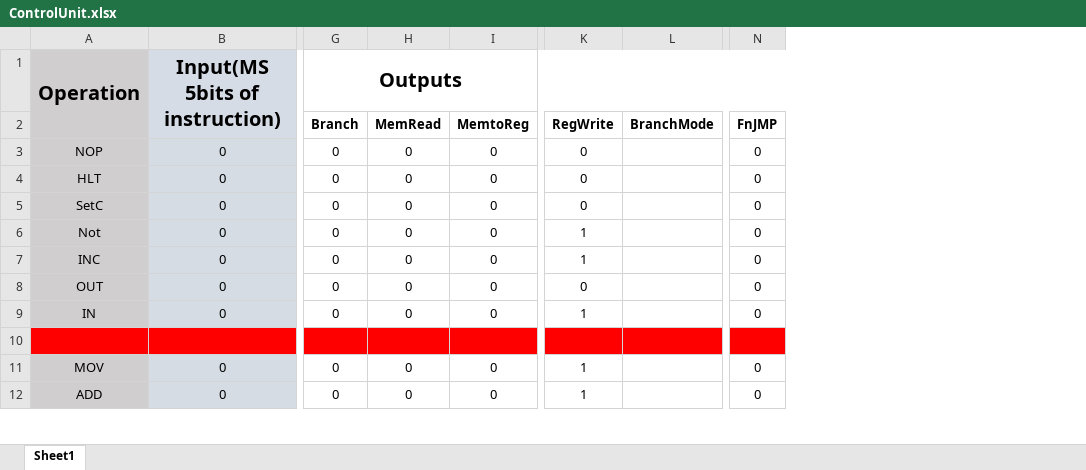
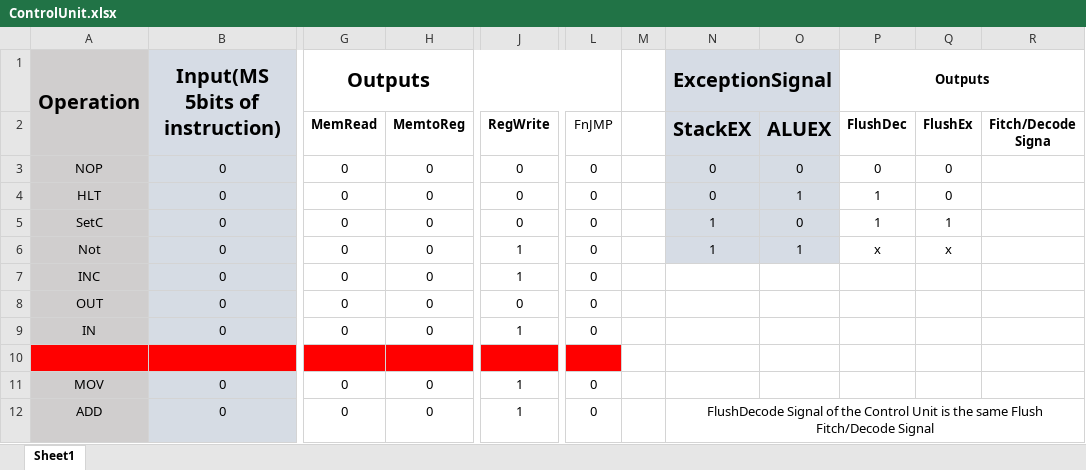
Before and after one commit to We2Am-BaSsem/ar-kak-tecture, an Excel workbook: docs/ControlUnit.xlsx, sheet Sheet1, drawn as a sheet; only a part is shown, gaps mark what is left out; values as stored, in another font and other column widths than the file's, no borders; removed rows and columns are numbered as before the commit, all else as after; the diff names each change by its address in the sheet, - before the commit and + after, or states it on an @@ line.

```diff
--- a/docs/ControlUnit.xlsx (sheet Sheet1)
+++ b/docs/ControlUnit.xlsx (sheet Sheet1)
-column G (Branch), row 1: Outputs; rows 3-12: 0 | 0 | 0 | 0 | 0 | 0 | 0 |  | 0 | 0
-column L (BranchMode), empty
+column M, empty
+column N (StackEX), row 1: ExceptionSignal; rows 3-12: 0 | 0 | 1 | 1 |  |  |  |  |  | FlushDecode Signal of the Control Unit is the same Flush Fitch/Decode Signal
+column O (ALUEX), rows 3-6: 0 | 1 | 0 | 1
+column P (FlushDec), row 1: Outputs; rows 3-6: 0 | 1 | 1 | x
+column Q (FlushEx), rows 3-6: 0 | 0 | 1 | x
+column R (Fitch/Decode Signa), empty
-G1 (MemRead): (empty)
+G1 (MemRead): Outputs
+G1:L1 merged
-L2 bold: on
+L2 bold: off
```
Also changed, not shown: 1 other file.
